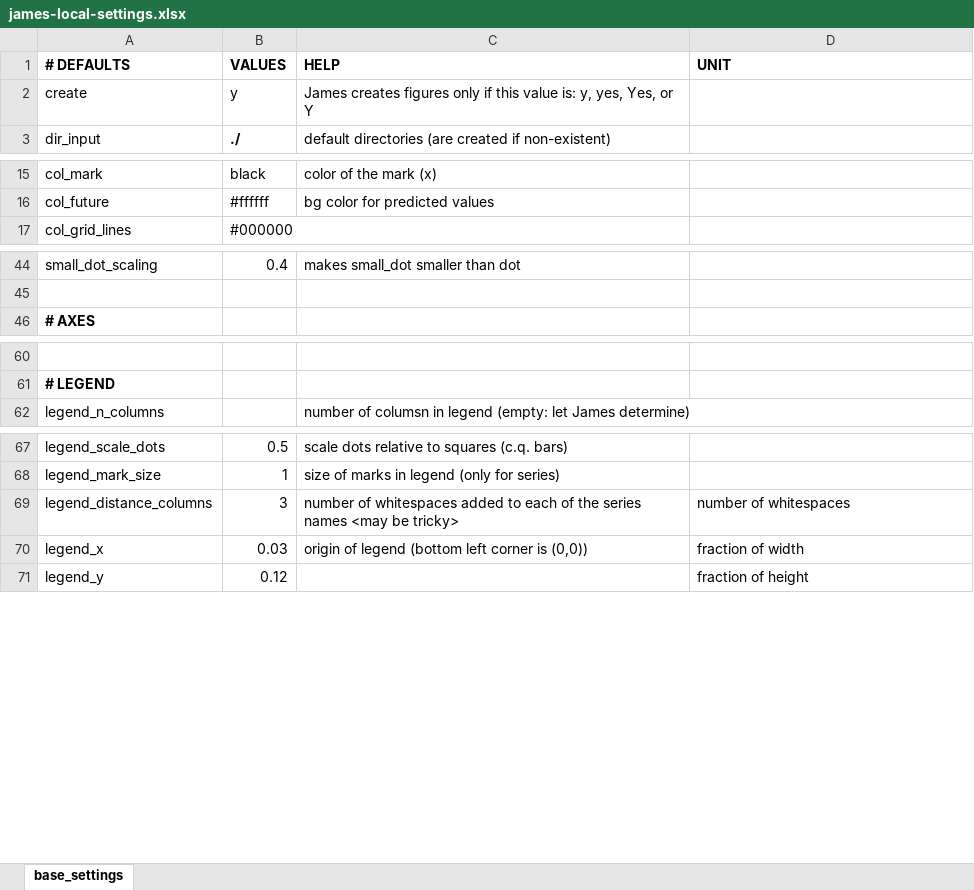
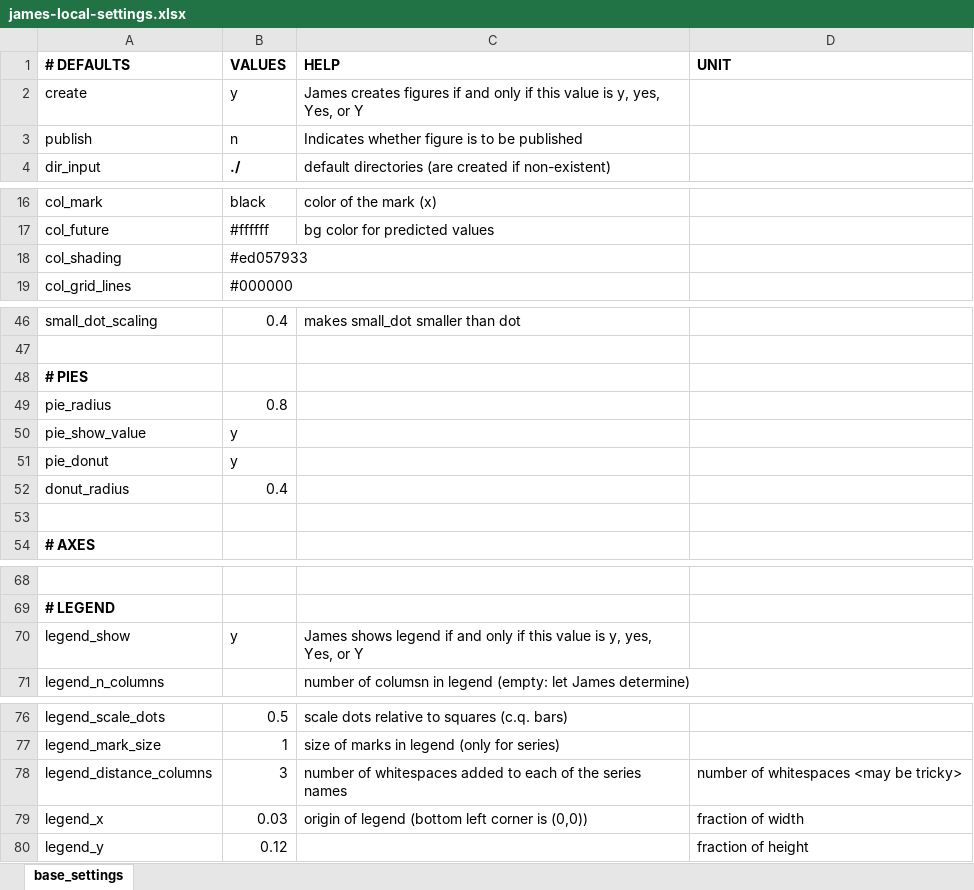
Before and after one commit to data-science-made-easy/james-old, an Excel workbook: inst/extdata/james-local-settings.xlsx, sheet base_settings, drawn as a sheet; only a part is shown, gaps mark what is left out; values as stored, in another font and other column widths than the file's, no borders; addresses are those after the commit; the diff covers the shown part only; the diff names each change by its address in the sheet, - before the commit and + after, or states it on an @@ line.

Commit message:
Fixes + new functionality for exporting data file

```diff
--- a/inst/extdata/james-local-settings.xlsx (sheet base_settings)
+++ b/inst/extdata/james-local-settings.xlsx (sheet base_settings)
-C2 (HELP): …creates figures only if this value is: y, yes,…
+C2 (HELP): …creates figures if and only if this value is y, yes,…
+row 3: publish | n | Indicates whether figure is to be published
+row 18: col_shading | #ed057933
+row 48: # PIES
+row 49: pie_radius | 0.8
+row 50: pie_show_value | y
+row 51: pie_donut | y
+row 52: donut_radius | 0.4
+row 53: (empty)
+row 70: legend_show | y | James shows legend if and only if this value is y, yes, Yes, or Y
-C78 (HELP): …series names <may be tricky>
+C78 (HELP): …series names
-D78 (UNIT): number of whitespaces
+D78 (UNIT): number of whitespaces <may be tricky>
```
Also changed, not shown: 1 edited cell elsewhere in this sheet, 6 other files.
